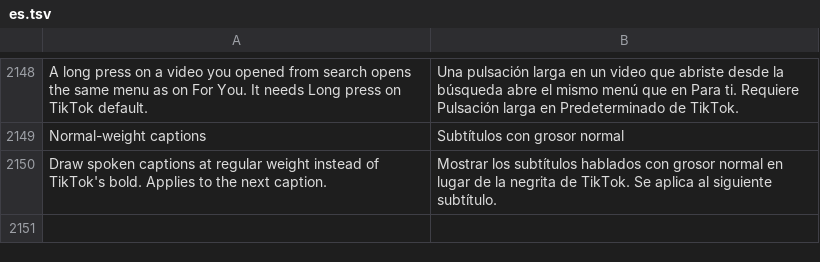
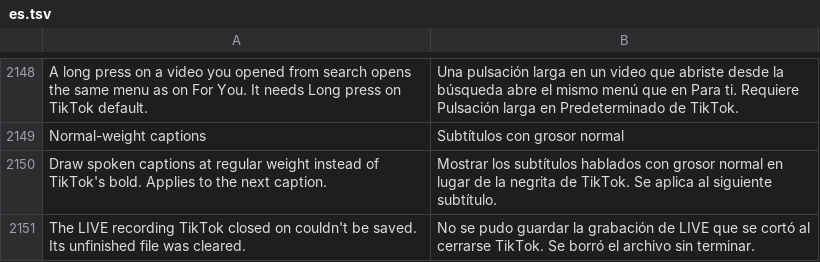
Before and after one commit to Nezumi-2711/HushFeed, a TSV file: extensions/tiktok/src/main/l10n/es.tsv, drawn as a sheet; only a part is shown, gaps mark what is left out; the diff names each change by its address in the sheet, - before the commit and + after, or states it on an @@ line.

```diff
--- a/extensions/tiktok/src/main/l10n/es.tsv
+++ b/extensions/tiktok/src/main/l10n/es.tsv
+row 2151: The LIVE recording TikTok closed on couldn't be saved. Its unfinished file was cleared. | No se pudo guardar la grabación de LIVE que se cortó al cerrarse TikTok. Se borró el archivo sin terminar.
```
Also changed, not shown: extensions/tiktok/src/main/l10n/de.tsv, extensions/tiktok/src/main/l10n/in.csv, 28 other files.
